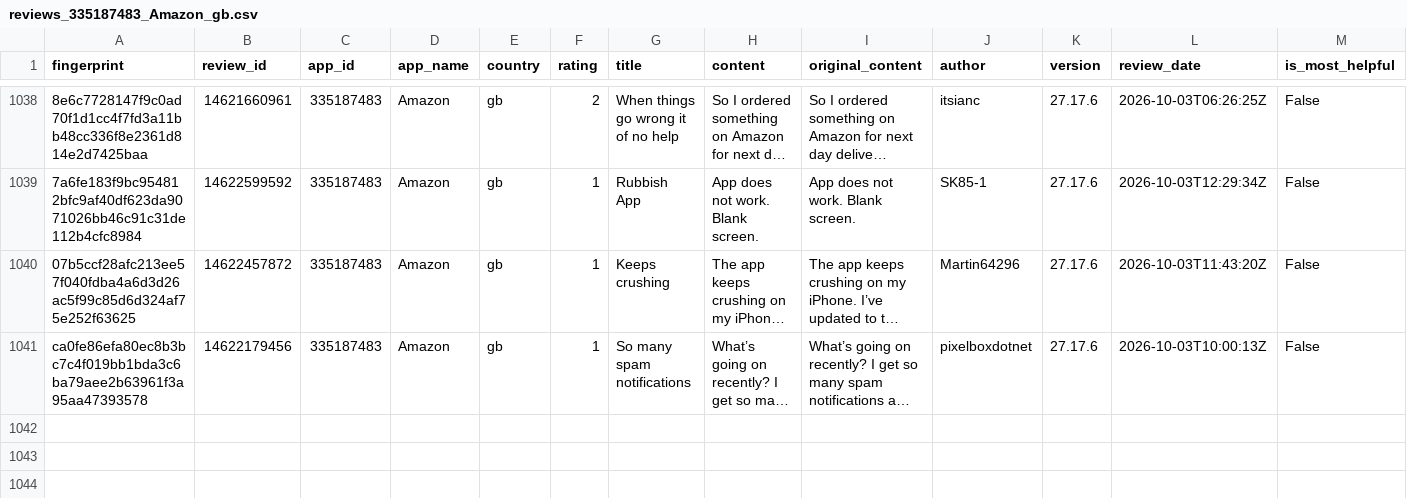
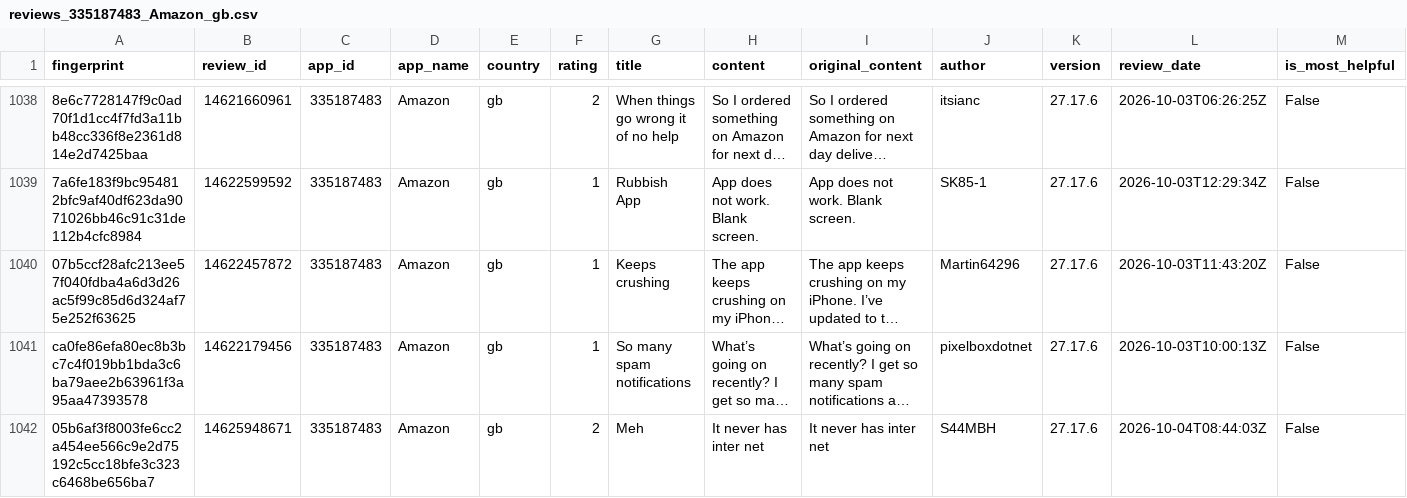
Before and after one commit to pickmiu/appstore-public-data, a CSV file: data/reviews_335187483_Amazon_gb.csv, drawn as a sheet; only a part is shown, gaps mark what is left out; long unchanged cells end in …; rows hold the shown columns only; the diff names each change by its address in the sheet, - before the commit and + after, or states it on an @@ line.

```diff
--- a/data/reviews_335187483_Amazon_gb.csv
+++ b/data/reviews_335187483_Amazon_gb.csv
+row 1042: 05b6af3f8003fe6cc2a454ee566c9e2d75192c5cc18bfe3c323c6468be656ba7 | 14625948671 | 335187483 | Amazon | gb | 2 | Meh | It never has inter net | It never has inter net | S44MBH | 27.17.6 | 2026-10-04T08:44:03Z | False
```
Also changed, not shown: 3 other files.
